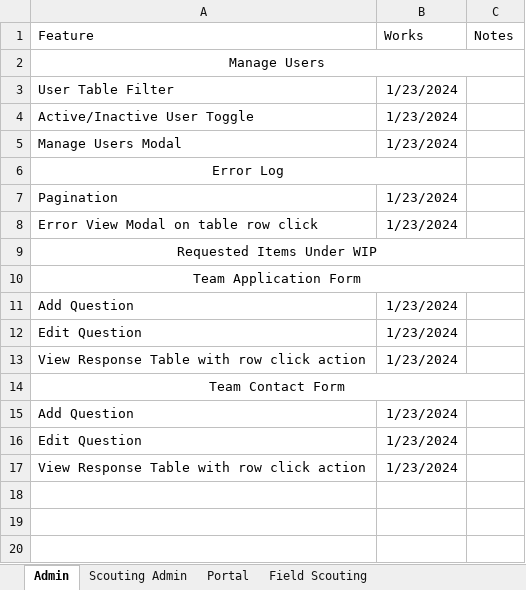
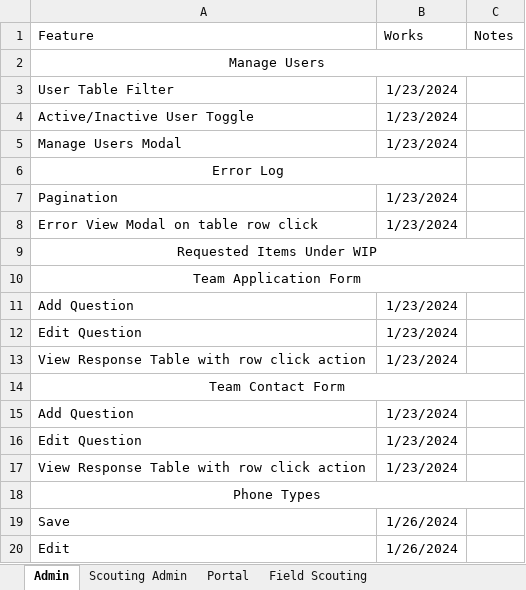
Before and after one commit to 3492PARTs/PARTs_Website, an Excel workbook: Features.xlsx, sheet Admin, drawn as a sheet; values as stored, in another font and other column widths than the file's, no borders; the diff names each change by its address in the sheet, - before the commit and + after, or states it on an @@ line.

Commit message:
fix null on save

```diff
--- a/Features.xlsx (sheet Admin)
+++ b/Features.xlsx (sheet Admin)
+row 18: Phone Types
+row 19: Save | 1/26/2024
+row 20: Edit | 1/26/2024
```
Also changed, not shown: sheet Scouting Admin, 1 other file.
